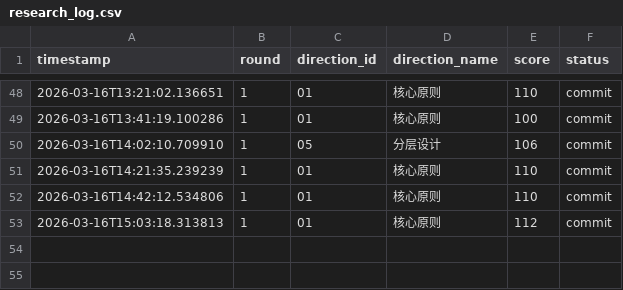
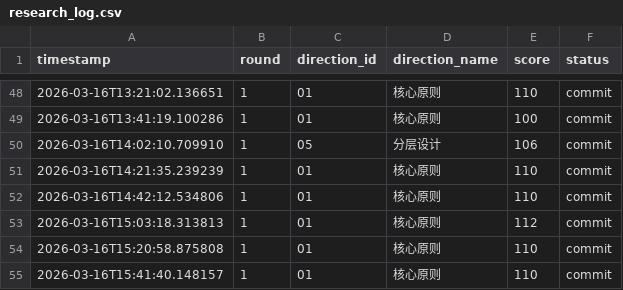
Before and after one commit to YakuzaRyo/RustStateSpaceResearch, a CSV file: logs/research_log.csv, drawn as a sheet; only a part is shown, gaps mark what is left out; the diff names each change by its address in the sheet, - before the commit and + after, or states it on an @@ line.

Commit message:
研究方向 01: 核心原则 得分 110

```diff
--- a/logs/research_log.csv
+++ b/logs/research_log.csv
+row 54: 2026-03-16T15:20:58.875808 | 1 | 01 | 核心原则 | 110 | commit
+row 55: 2026-03-16T15:41:40.148157 | 1 | 01 | 核心原则 | 110 | commit
```
Also changed, not shown: 2 other files.
